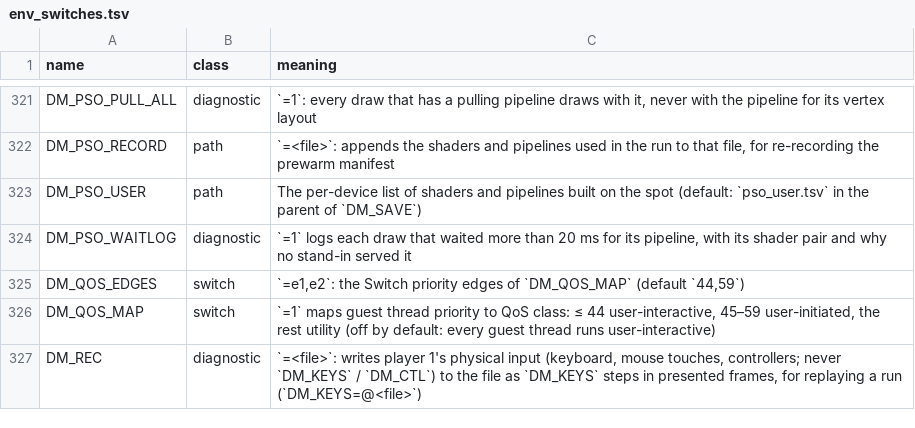
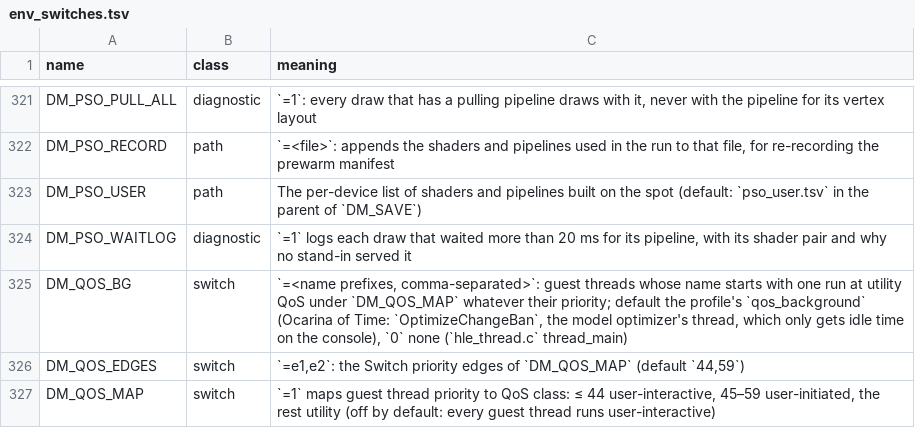
Before and after one commit to dsi-hub/nxnative, a TSV file: docs/env_switches.tsv, drawn as a sheet; only a part is shown, gaps mark what is left out; the shorter side is filled out with more unchanged rows; the diff names each change by its address in the sheet, - before the commit and + after, or states it on an @@ line.

```diff
--- a/docs/env_switches.tsv
+++ b/docs/env_switches.tsv
+row 325: DM_QOS_BG | switch | `=<name prefixes, comma-separated>`: guest threads whose name starts with one run at utility QoS under `DM_QOS_MAP` whatever their priority; default the profile's `qos_background` (Ocarina of Time: `OptimizeChangeBan`, the model optimizer's thread, which only gets idle time on the console), `0` none (`hle_thread.c` thread_main)
```
